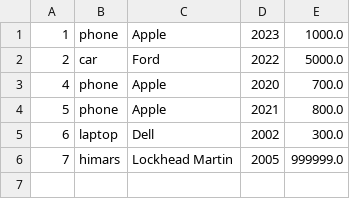
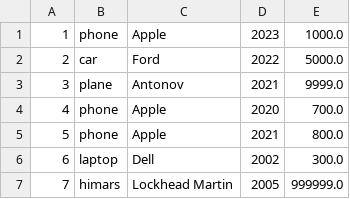
Before and after one commit to williambrownqqq/K.P.1, a CSV file: souvenirs.csv, drawn as a sheet; the diff names each change by its address in the sheet, - before the commit and + after, or states it on an @@ line.

```diff
--- a/souvenirs.csv
+++ b/souvenirs.csv
+row 3: 3 | plane | Antonov | 2021 | 9999.0
```
Also changed, not shown: 3 other files.
